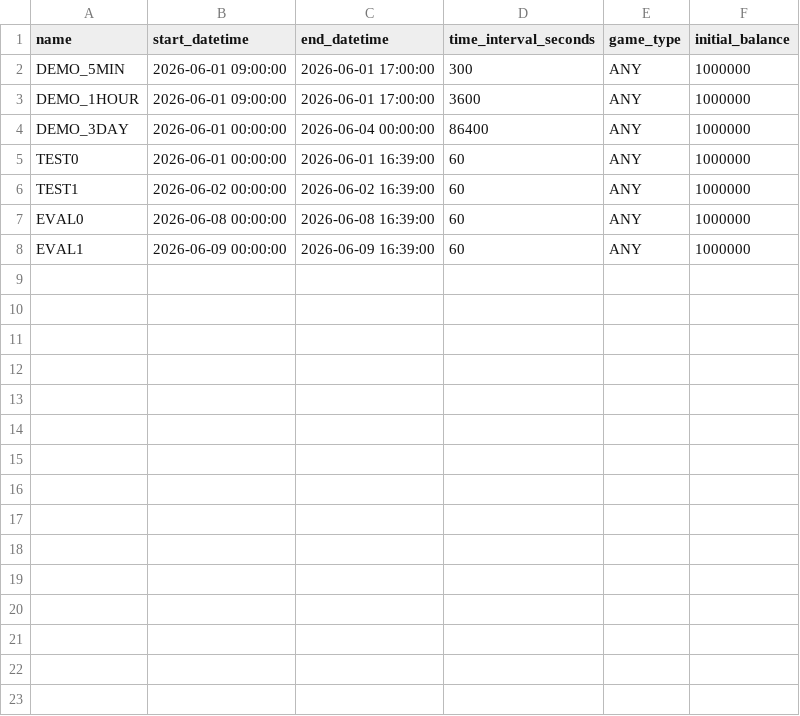
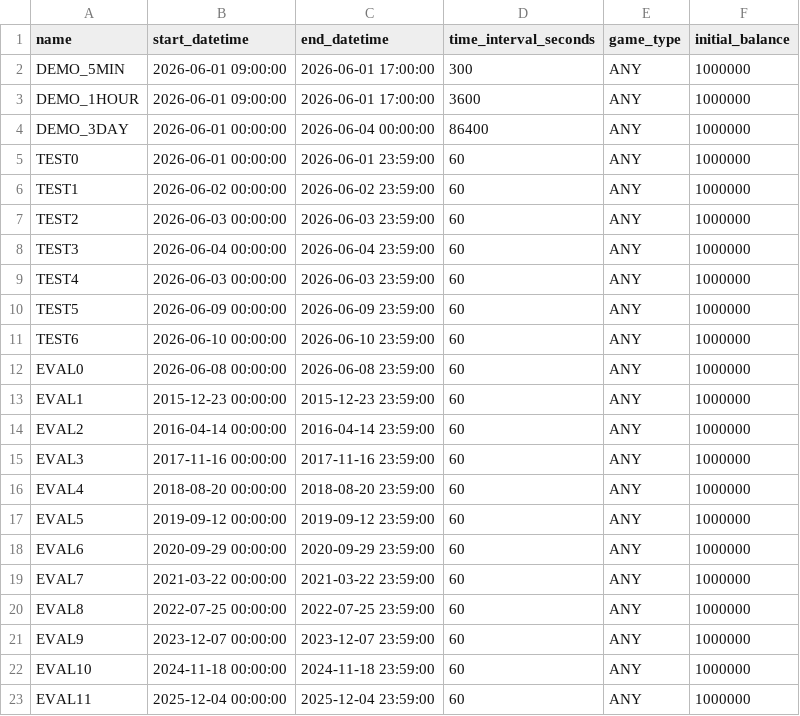
Before and after one commit to hisyatokaku/fx-trading-simulator-api, a CSV file: data/scenarios.csv, drawn as a sheet.

Commit message:
Add EVAL_2015-EVAL_2025 scenarios (one random day per year, 1-min data) (#15)
* Add EVAL_2015-EVAL_2025 scenarios (one random day per year, 1-min data)

* backfill missed values

```diff
--- a/data/scenarios.csv
+++ b/data/scenarios.csv
@@ -4,5 +4,20 @@ DEMO_1HOUR,2026-06-01 09:00:00,2026-06-01 17:00:00,3600,ANY,1000000
 DEMO_3DAY,2026-06-01 00:00:00,2026-06-04 00:00:00,86400,ANY,1000000
-TEST0,2026-06-01 00:00:00,2026-06-01 16:39:00,60,ANY,1000000
-TEST1,2026-06-02 00:00:00,2026-06-02 16:39:00,60,ANY,1000000
-EVAL0,2026-06-08 00:00:00,2026-06-08 16:39:00,60,ANY,1000000
-EVAL1,2026-06-09 00:00:00,2026-06-09 16:39:00,60,ANY,1000000
+TEST0,2026-06-01 00:00:00,2026-06-01 23:59:00,60,ANY,1000000
+TEST1,2026-06-02 00:00:00,2026-06-02 23:59:00,60,ANY,1000000
+TEST2,2026-06-03 00:00:00,2026-06-03 23:59:00,60,ANY,1000000
+TEST3,2026-06-04 00:00:00,2026-06-04 23:59:00,60,ANY,1000000
+TEST4,2026-06-03 00:00:00,2026-06-03 23:59:00,60,ANY,1000000
+TEST5,2026-06-09 00:00:00,2026-06-09 23:59:00,60,ANY,1000000
+TEST6,2026-06-10 00:00:00,2026-06-10 23:59:00,60,ANY,1000000
+EVAL0,2026-06-08 00:00:00,2026-06-08 23:59:00,60,ANY,1000000
+EVAL1,2015-12-23 00:00:00,2015-12-23 23:59:00,60,ANY,1000000
+EVAL2,2016-04-14 00:00:00,2016-04-14 23:59:00,60,ANY,1000000
+EVAL3,2017-11-16 00:00:00,2017-11-16 23:59:00,60,ANY,1000000
+EVAL4,2018-08-20 00:00:00,2018-08-20 23:59:00,60,ANY,1000000
+EVAL5,2019-09-12 00:00:00,2019-09-12 23:59:00,60,ANY,1000000
+EVAL6,2020-09-29 00:00:00,2020-09-29 23:59:00,60,ANY,1000000
+EVAL7,2021-03-22 00:00:00,2021-03-22 23:59:00,60,ANY,1000000
+EVAL8,2022-07-25 00:00:00,2022-07-25 23:59:00,60,ANY,1000000
+EVAL9,2023-12-07 00:00:00,2023-12-07 23:59:00,60,ANY,1000000
+EVAL10,2024-11-18 00:00:00,2024-11-18 23:59:00,60,ANY,1000000
+EVAL11,2025-12-04 00:00:00,2025-12-04 23:59:00,60,ANY,1000000
```
Also changed, not shown: 1 other file.
